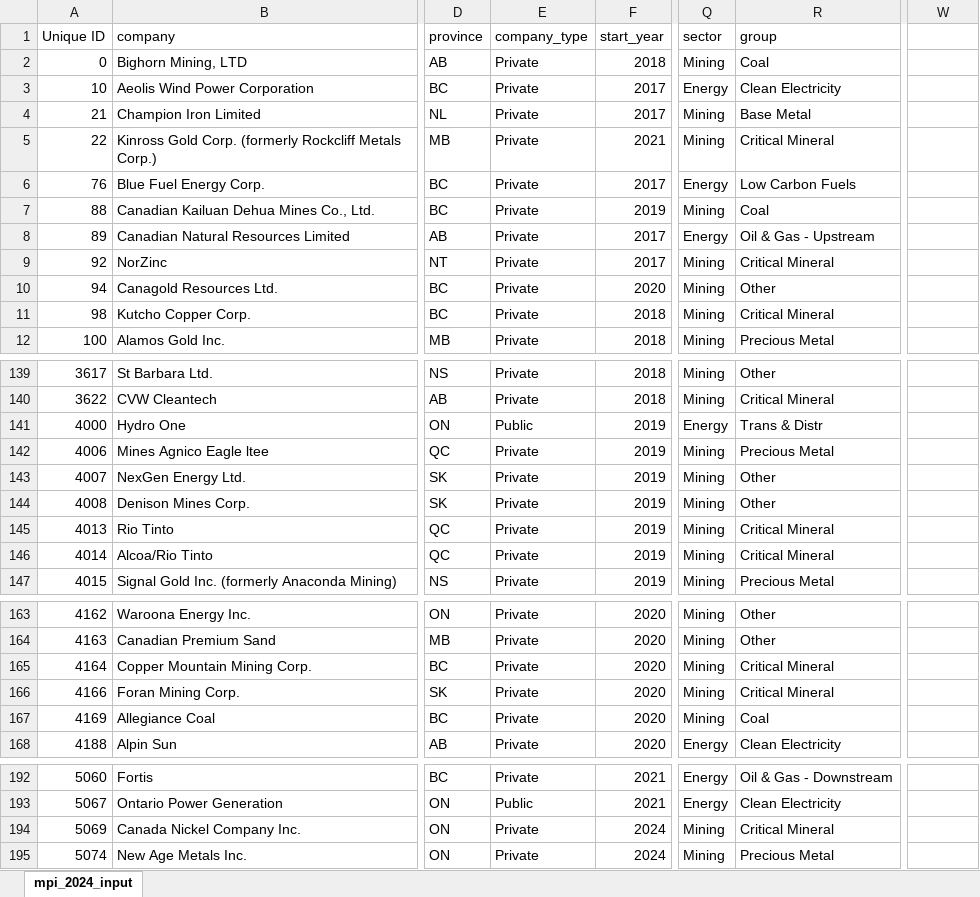
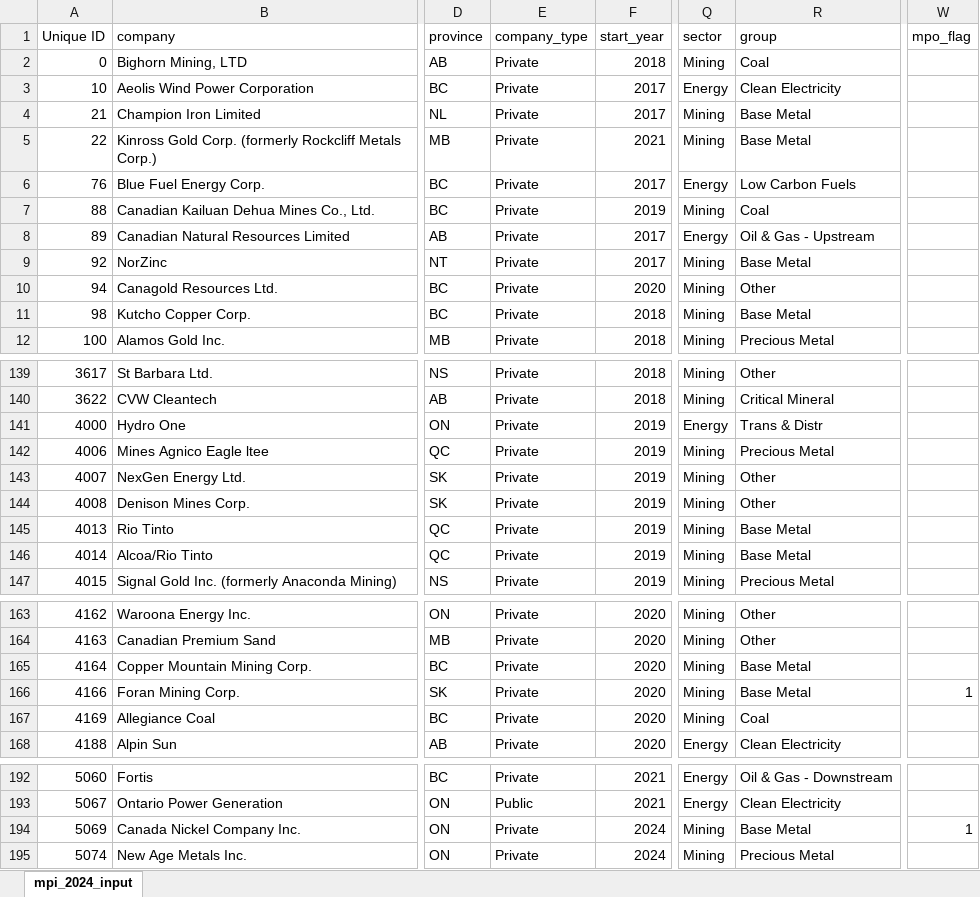
Before and after one commit to joshuasamuel123/EnergyNation, an Excel workbook: risk_engines/mpi_2024_input.xlsx, sheet mpi_2024_input, drawn as a sheet; only a part is shown, gaps mark what is left out; values as stored, in another font and other column widths than the file's, no borders; the diff covers the shown part only; the diff names each change by its address in the sheet, - before the commit and + after, or states it on an @@ line.

```diff
--- a/risk_engines/mpi_2024_input.xlsx (sheet mpi_2024_input)
+++ b/risk_engines/mpi_2024_input.xlsx (sheet mpi_2024_input)
-W1: (empty)
+W1: mpo_flag
-R5 (group): Critical Mineral
+R5 (group): Base Metal
-R9 (group): Critical Mineral
+R9 (group): Base Metal
-R11 (group): Critical Mineral
+R11 (group): Base Metal
-E141 (company_type): Public
+E141 (company_type): Private
-R145:R146 (group): Critical Mineral
+R145:R146 (group): Base Metal
-R165:R166 (group): Critical Mineral
+R165:R166 (group): Base Metal
-W166 (mpo_flag): (empty)
+W166 (mpo_flag): 1
-R194 (group): Critical Mineral
+R194 (group): Base Metal
-W194 (mpo_flag): (empty)
+W194 (mpo_flag): 1
```
Also changed, not shown: 22 edited cells elsewhere in this sheet, data/mpi_2024_input.xlsx, 5 other files.
